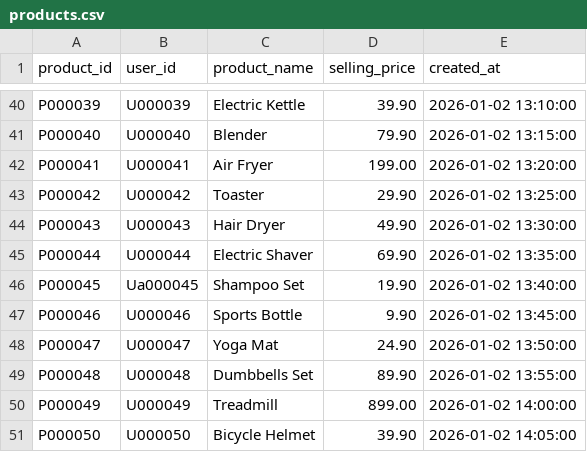
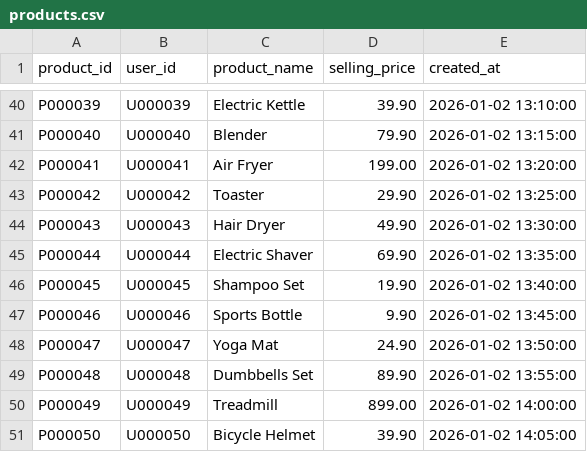
Before and after one commit to mandy404-lgtm/EZ_System, a CSV file: backend/data/products.csv, drawn as a sheet; only a part is shown, gaps mark what is left out.

```diff
--- a/backend/data/products.csv
+++ b/backend/data/products.csv
@@ -45,3 +45,3 @@ P000043,U000043,Hair Dryer,49.90,2026-01-02 13:30:00
 P000044,U000044,Electric Shaver,69.90,2026-01-02 13:35:00
-P000045,Ua000045,Shampoo Set,19.90,2026-01-02 13:40:00
+P000045,U000045,Shampoo Set,19.90,2026-01-02 13:40:00
 P000046,U000046,Sports Bottle,9.90,2026-01-02 13:45:00
```
Also changed, not shown: 6 other files.
